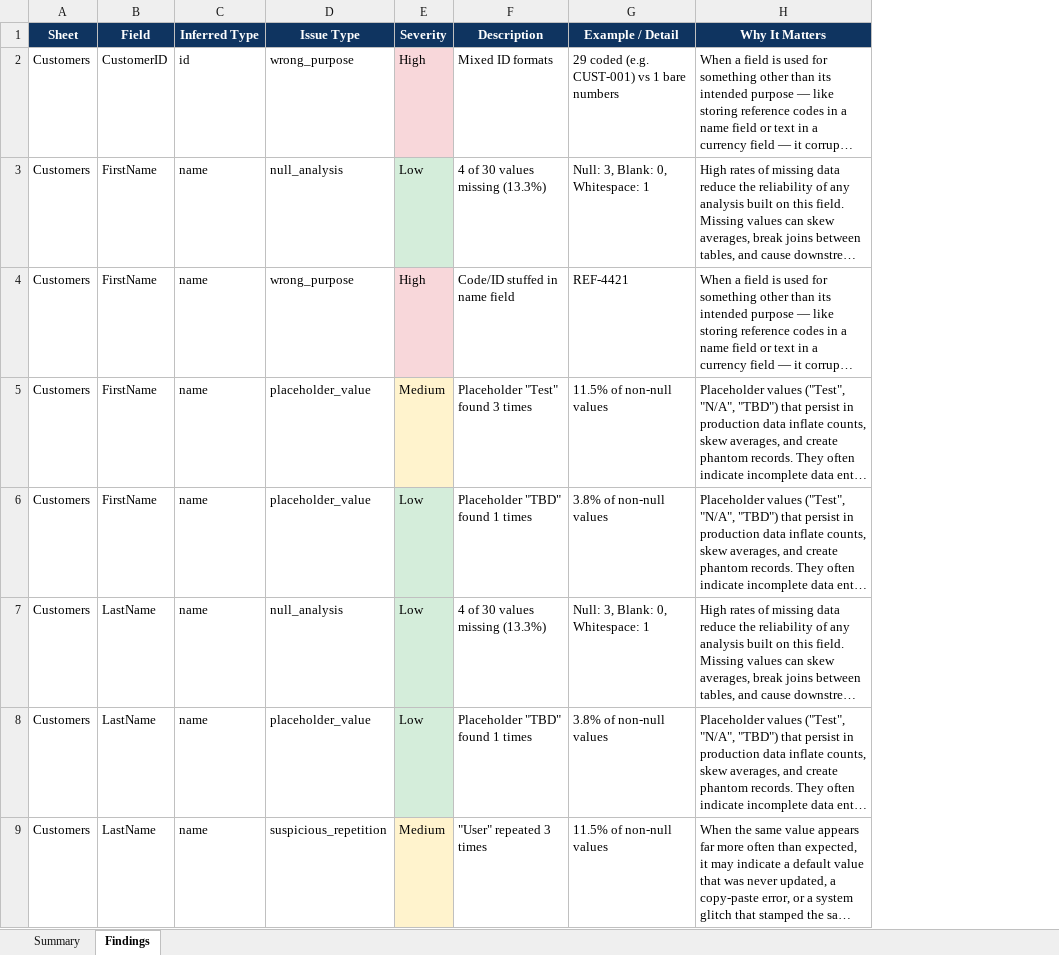
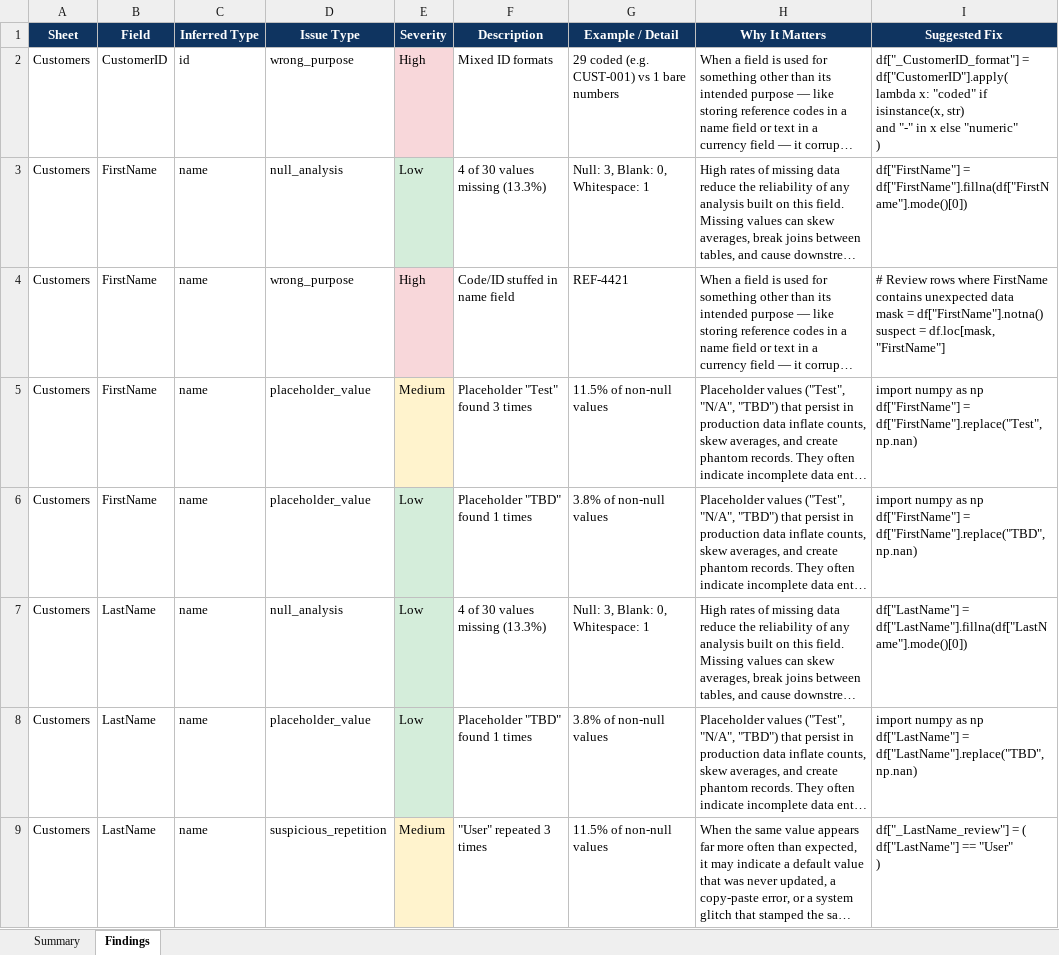
Before and after one commit to MsShawnP/data-hygiene-auditor, an Excel workbook: samples/output/sample_messy_data_audit_findings.xlsx, sheet Findings, drawn as a sheet; only a part is shown; long unchanged cells end in …; values as stored, in another font and other column widths than the file's, no borders; ↵ is a line break in a cell; the diff names each change by its address in the sheet, - before the commit and + after, or states it on an @@ line.

```diff
--- a/samples/output/sample_messy_data_audit_findings.xlsx (sheet Findings)
+++ b/samples/output/sample_messy_data_audit_findings.xlsx (sheet Findings)
+column I (Suggested Fix), rows 2-9: df["_CustomerID_format"] = df["CustomerID"].apply( ↵ lambda x: "coded" if isinstance(x, str) ↵ and "-" in x else "numeric" ↵ ) | df["FirstName"] = df["FirstName"].fillna(df["FirstName"].mode()[0]) | # Review rows where FirstName contains unexpected data ↵ mask = df["FirstName"].notna() ↵ suspect = df.loc[mask, "FirstName"] | import numpy as np ↵ df["FirstName"] = df["FirstName"].replace("Test", np.nan) | import numpy as np ↵ df["FirstName"] = df["FirstName"].replace("TBD", np.nan) | df["LastName"] = df["LastName"].fillna(df["LastName"].mode()[0]) | import numpy as np ↵ df["LastName"] = df["LastName"].replace("TBD", np.nan) | df["_LastName_review"] = ( ↵ df["LastName"] == "User" ↵ )
```
Also changed, not shown: sheet Summary, 4 other files.
